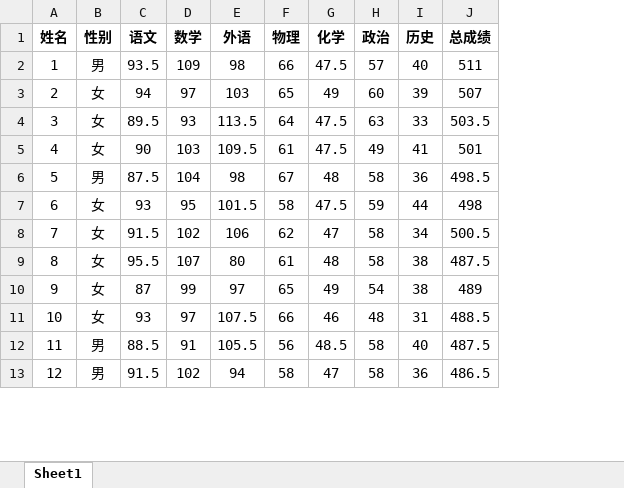
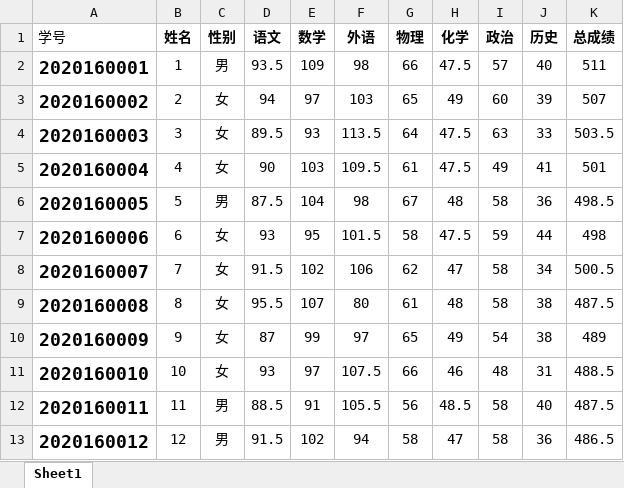
Before and after one commit to windVane369/seating_-chart, an Excel workbook: template.xlsx, sheet Sheet1, drawn as a sheet; only a part is shown; values as stored, in another font and other column widths than the file's, no borders; the diff names each change by its address in the sheet, - before the commit and + after, or states it on an @@ line.

```diff
--- a/template.xlsx (sheet Sheet1)
+++ b/template.xlsx (sheet Sheet1)
+column A (学号), rows 2-13: 2020160001 | 2020160002 | 2020160003 | 2020160004 | 2020160005 | 2020160006 | 2020160007 | 2020160008 | 2020160009 | 2020160010 | 2020160011 | 2020160012
```
Also changed, not shown: 2 other files.
